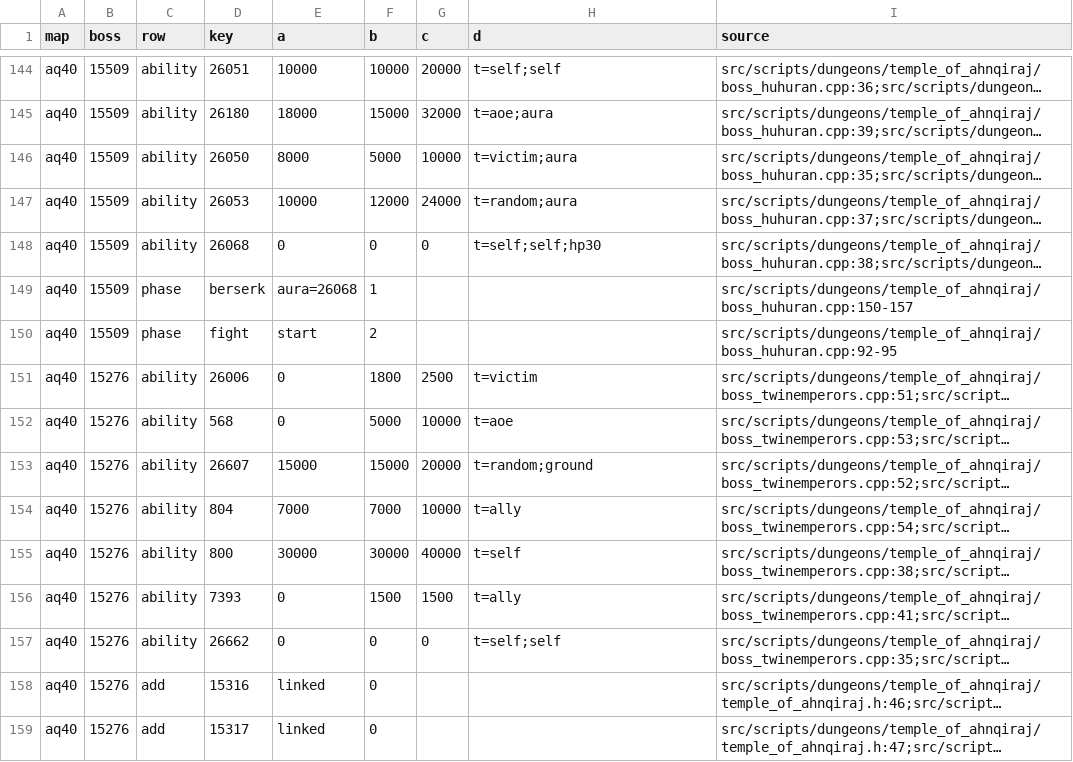
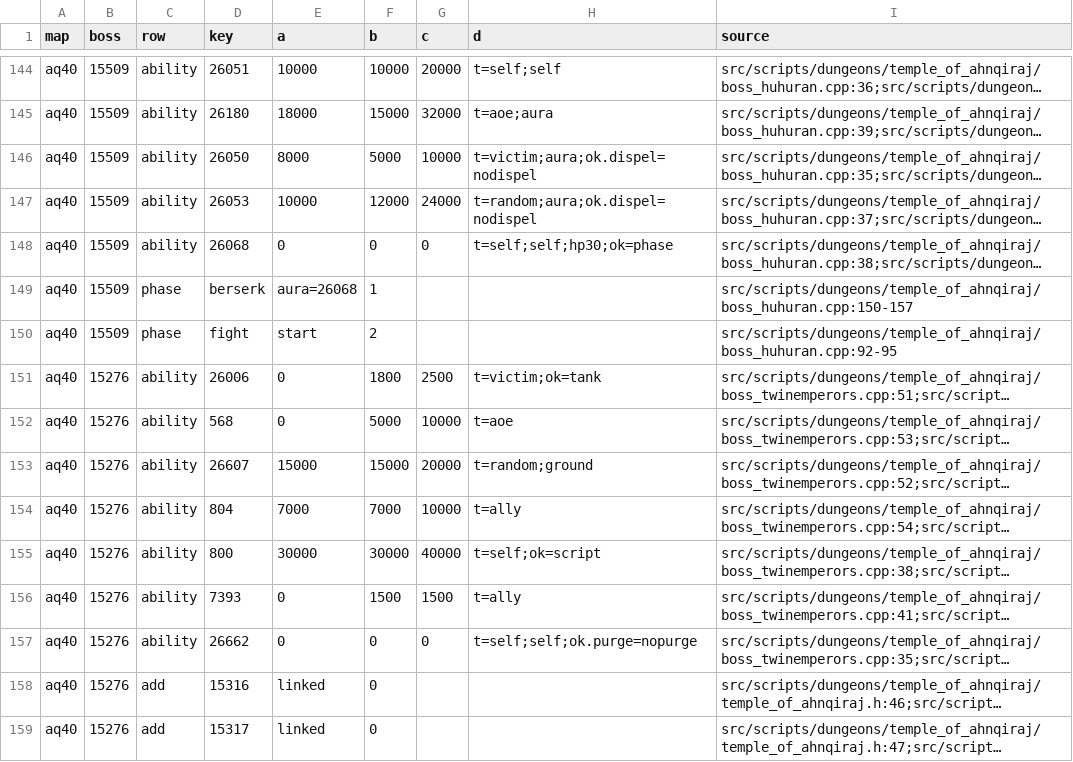
Before and after one commit to pjerra/TortoiseBots, a CSV file: data/boss/boss_abilities.csv, drawn as a sheet; only a part is shown, gaps mark what is left out; long unchanged cells end in …; the diff covers the shown part only; the diff names each change by its address in the sheet, - before the commit and + after, or states it on an @@ line.

Commit message:
Dashboard: classify each boss ability's coverage need
Cone and tail flags from the spell targets and the scripts; ok=tank, ok=phase, ok=script and ok=heal where the cited line or spell_template shows it; ok.interrupt=nokick, ok.dispel=nodispel and ok.purge=nopurge from spell_template. Adds Onyxia's Wing Buffet front and Fireball resist answers.

```diff
--- a/data/boss/boss_abilities.csv
+++ b/data/boss/boss_abilities.csv
-H146 (d): t=victim;aura
+H146 (d): t=victim;aura;ok.dispel=nodispel
-H147 (d): t=random;aura
+H147 (d): t=random;aura;ok.dispel=nodispel
-H148 (d): t=self;self;hp30
+H148 (d): t=self;self;hp30;ok=phase
-H151 (d): t=victim
+H151 (d): t=victim;ok=tank
-H155 (d): t=self
+H155 (d): t=self;ok=script
-H157 (d): t=self;self
+H157 (d): t=self;self;ok.purge=nopurge
```
Also changed, not shown: 55 edited cells elsewhere in this file, data/boss/code_answers.csv, 1 other file.
